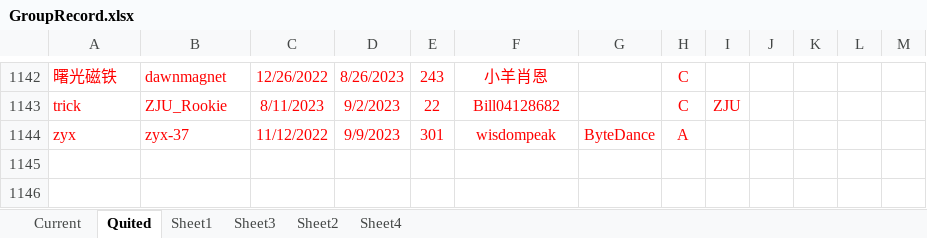
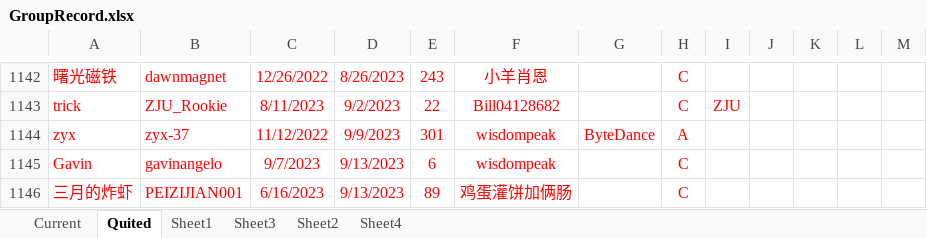
Before and after one commit to wisdompeak/lc-score-board, an Excel workbook: generateEXCEL/Data/Members/GroupRecord.xlsx, sheet Quited, drawn as a sheet; only a part is shown, gaps mark what is left out; values as stored, in another font and other column widths than the file's, no borders; the diff names each change by its address in the sheet, - before the commit and + after, or states it on an @@ line.

```diff
--- a/generateEXCEL/Data/Members/GroupRecord.xlsx (sheet Quited)
+++ b/generateEXCEL/Data/Members/GroupRecord.xlsx (sheet Quited)
+row 1145: Gavin | gavinangelo | 9/7/2023 | 9/13/2023 | 6 | wisdompeak |  | C
+row 1146: 三月的炸虾 | PEIZIJIAN001 | 6/16/2023 | 9/13/2023 | 89 | 鸡蛋灌饼加俩肠 |  | C
```
Also changed, not shown: sheet Current, generateEXCEL/index.xlsx, 17 other files.
